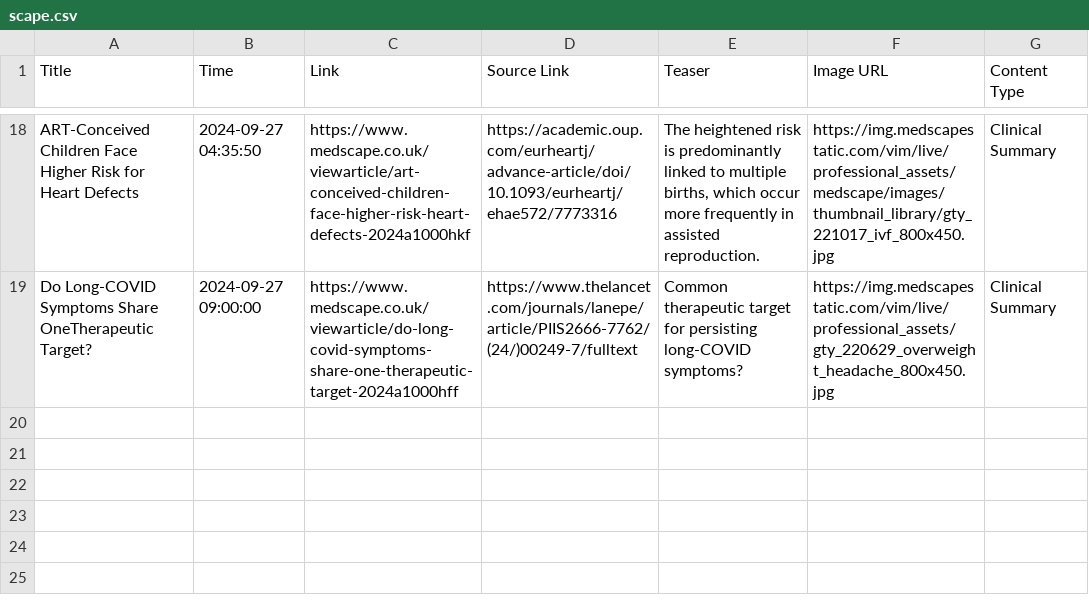
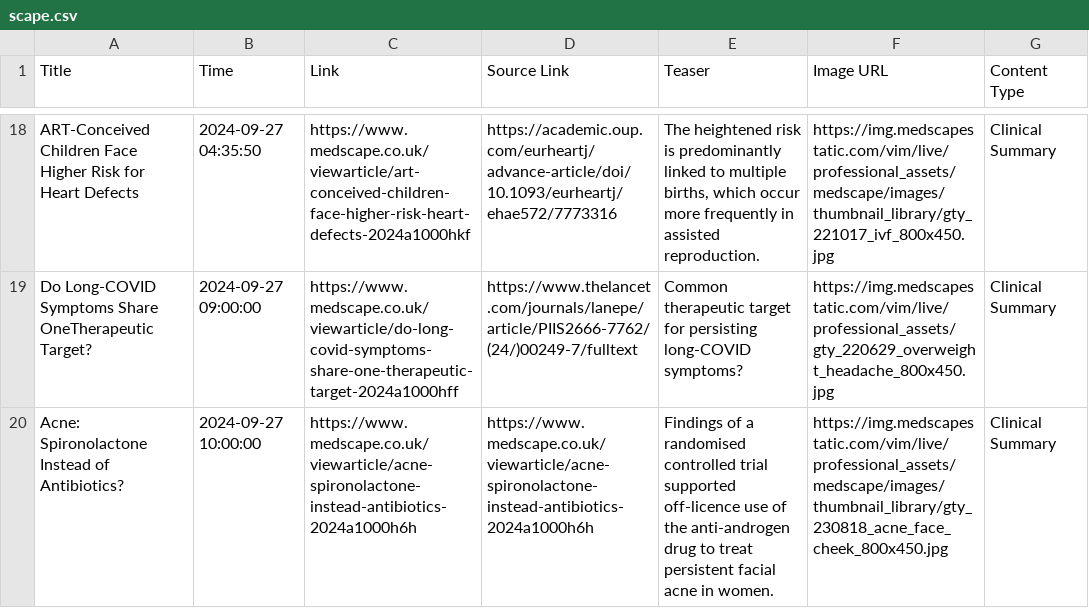
Before and after one commit to nuancedtire/mead, a CSV file: databases/scape.csv, drawn as a sheet; only a part is shown, gaps mark what is left out.

```diff
--- a/databases/scape.csv
+++ b/databases/scape.csv
@@ -19 +19,2 @@ ART-Conceived Children Face Higher Risk for Heart Defects,2024-09-27 04:35:50,ht
 Do Long-COVID Symptoms Share OneTherapeutic Target?,2024-09-27 09:00:00,https://www.medscape.co.uk/viewarticle/do-long-covid-symptoms-share-one-therapeutic-target-2024a1000hff,https://www.thelancet.com/journals/lanepe/article/PIIS2666-7762/(24/)00249-7/fulltext,Common therapeutic target for persisting long-COVID symptoms?,https://img.medscapestatic.com/vim/live/professional_assets/gty_220629_overweight_headache_800x450.jpg,Clinical Summary
+Acne: Spironolactone Instead of Antibiotics?,2024-09-27 10:00:00,https://www.medscape.co.uk/viewarticle/acne-spironolactone-instead-antibiotics-2024a1000h6h,https://www.medscape.co.uk/viewarticle/acne-spironolactone-instead-antibiotics-2024a1000h6h,Findings of a randomised controlled trial supported off-licence use of the anti-androgen drug to treat persistent facial acne in women.,https://img.medscapestatic.com/vim/live/professional_assets/medscape/images/thumbnail_library/gty_230818_acne_face_cheek_800x450.jpg,Clinical Summary
```
Also changed, not shown: 10 other files.
